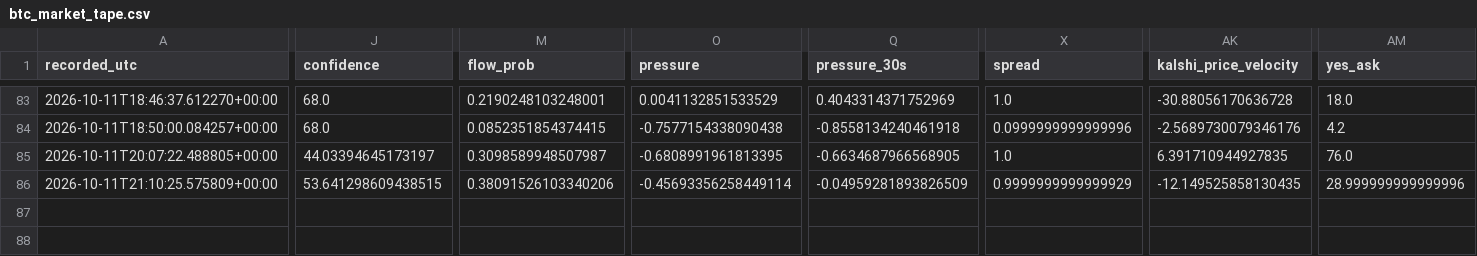
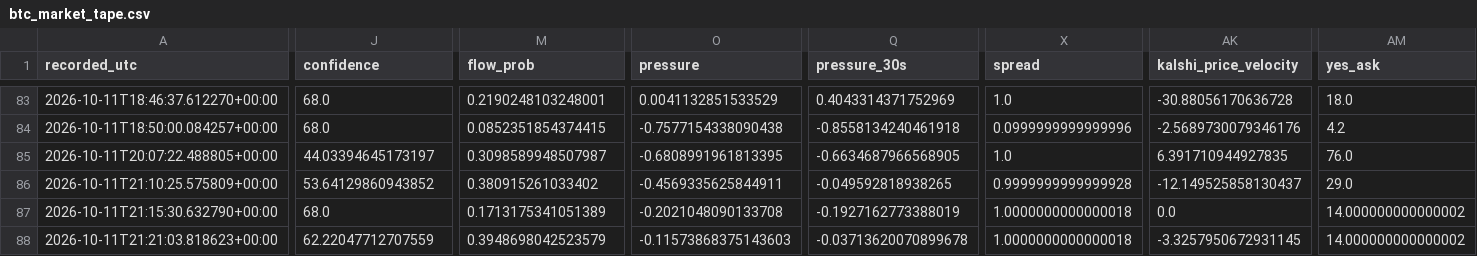
Before and after one commit to angelmoz881-collab/btc-kalshi-dashboard, a CSV file: data/btc_market_tape.csv, drawn as a sheet; only a part is shown, gaps mark what is left out; rows hold the shown columns only; the diff covers the shown part only; the diff names each change by its address in the sheet, - before the commit and + after, or states it on an @@ line.

Commit message:
Update BTC/Kalshi 90-day research tape

```diff
--- a/data/btc_market_tape.csv
+++ b/data/btc_market_tape.csv
-J86 (confidence): 53.641298609438515
+J86 (confidence): 53.64129860943852
-M86 (flow_prob): 0.38091526103340206
+M86 (flow_prob): 0.380915261033402
-O86 (pressure): -0.45693356258449114
+O86 (pressure): -0.4569335625844911
-Q86 (pressure_30s): -0.04959281893826509
+Q86 (pressure_30s): -0.049592818938265
-X86 (spread): 0.9999999999999929
+X86 (spread): 0.9999999999999928
-AK86 (kalshi_price_velocity): -12.149525858130435
+AK86 (kalshi_price_velocity): -12.149525858130437
-AM86 (yes_ask): 28.999999999999996
+AM86 (yes_ask): 29.0
+row 87: 2026-10-11T21:15:30.632790+00:00 | 68.0 | 0.1713175341051389 | -0.2021048090133708 | -0.1927162773388019 | 1.0000000000000018 | 0.0 | 14.000000000000002
+row 88: 2026-10-11T21:21:03.818623+00:00 | 62.22047712707559 | 0.3948698042523579 | -0.11573868375143603 | -0.03713620070899678 | 1.0000000000000018 | -3.3257950672931145 | 14.000000000000002
```
Also changed, not shown: 2 edited cells elsewhere in this file.
